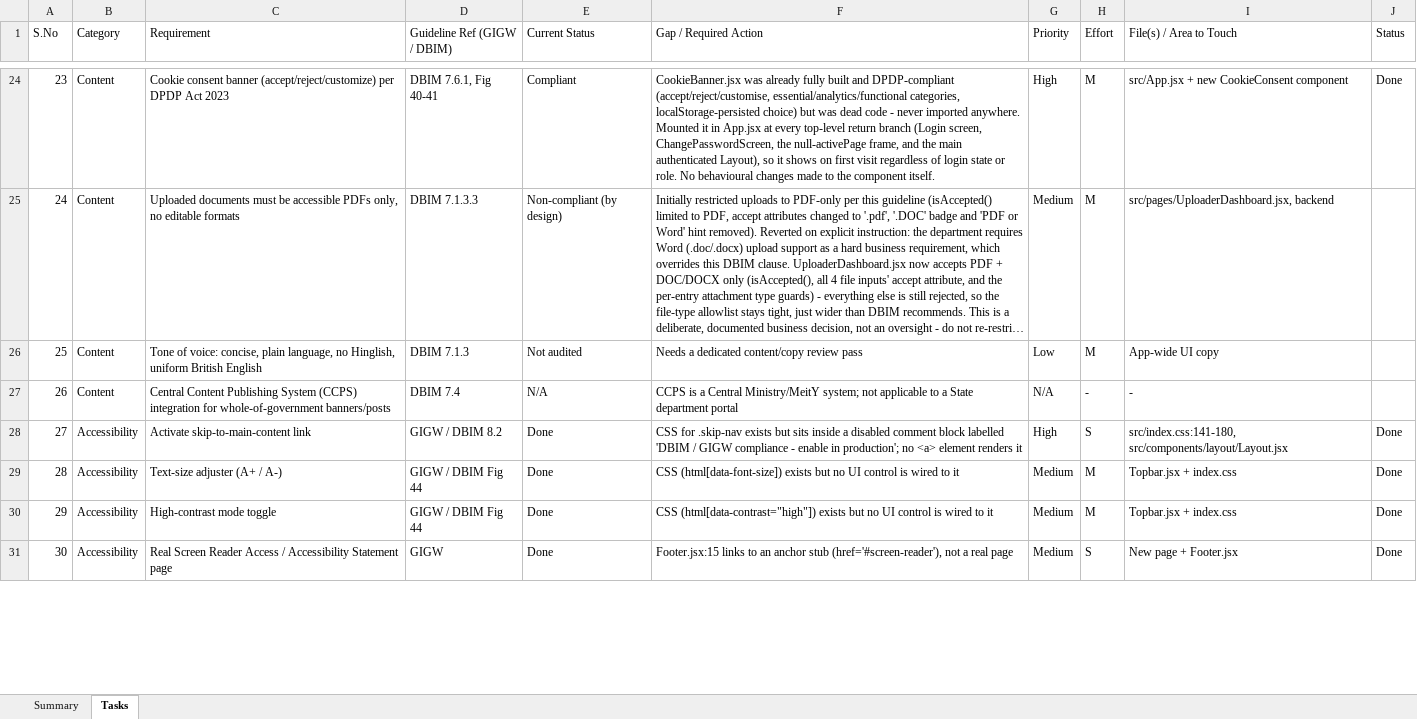
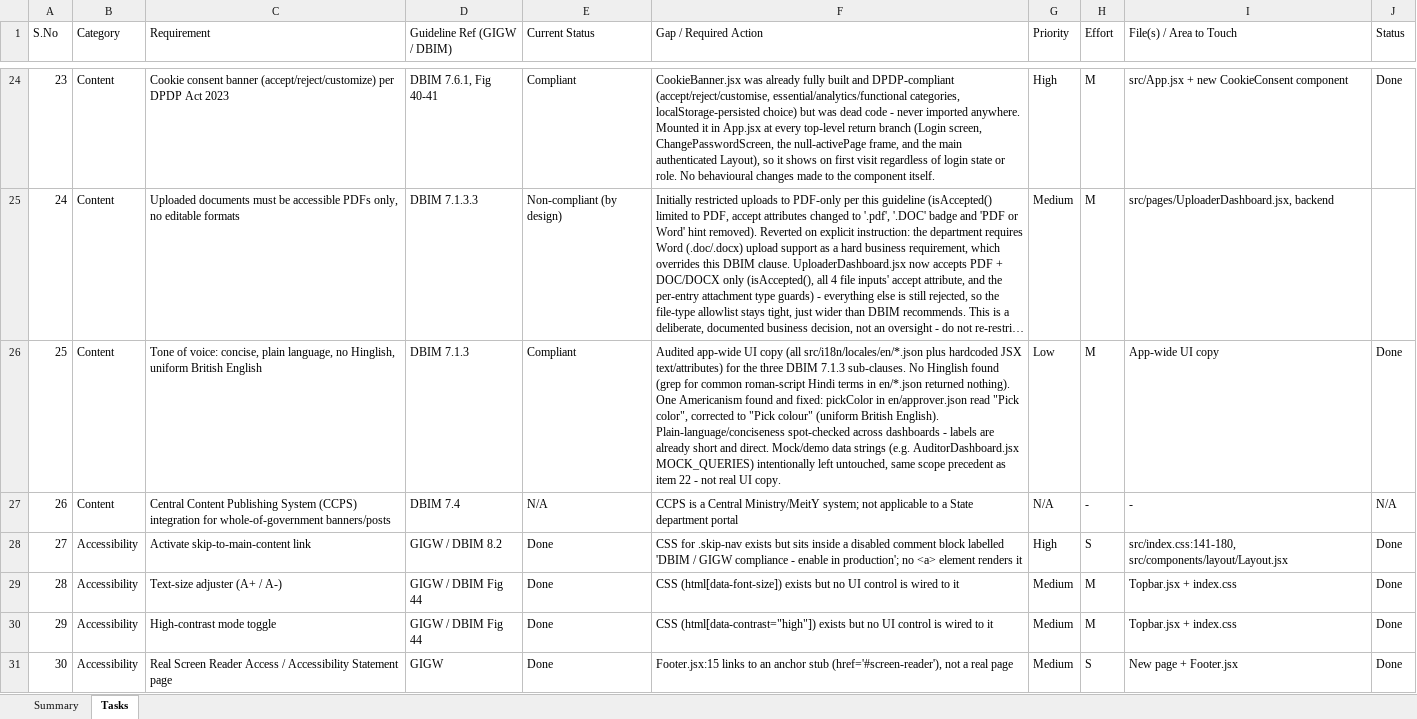
Before and after one commit to Thecrowm10/Haryana-legal-knowledge-system, an Excel workbook: GIGW_DBIM_Compliance_Tasks.xlsx, sheet Tasks, drawn as a sheet; only a part is shown, gaps mark what is left out; long unchanged cells end in …; values as stored, in another font and other column widths than the file's, no cell formats; the diff covers the shown part only; the diff names each change by its address in the sheet, - before the commit and + after, or states it on an @@ line.

Commit message:
Update GIGW_DBIM_Compliance_Tasks.xlsx with new compliance data

```diff
--- a/GIGW_DBIM_Compliance_Tasks.xlsx (sheet Tasks)
+++ b/GIGW_DBIM_Compliance_Tasks.xlsx (sheet Tasks)
-E26 (Current Status): Not audited
+E26 (Current Status): Compliant
-F26 (Gap / Required Action): Needs a dedicated content/copy review pass
+F26 (Gap / Required Action): Audited app-wide UI copy (all src/i18n/locales/en/*.json plus hardcoded JSX text/attributes) for the three DBIM 7.1.3 sub-clauses. No Hinglish found (grep for common roman-script Hindi terms in en/*.json returned nothing). One Americanism found and fixed: pickColor in en/approver.json read "Pick color", corrected to "Pick colour" (uniform British English). Plain-language/conciseness spot-checked across dashboards - labels are already short and direct. Mock/demo data strings (e.g. AuditorDashboard.jsx MOCK_QUERIES) intentionally left untouched, same scope precedent as item 22 - not real UI copy.
-J26 (Status): (empty)
+J26 (Status): Done
-J27 (Status): (empty)
+J27 (Status): N/A
```
Also changed, not shown: 30 edited cells elsewhere in this sheet, cell formats.
